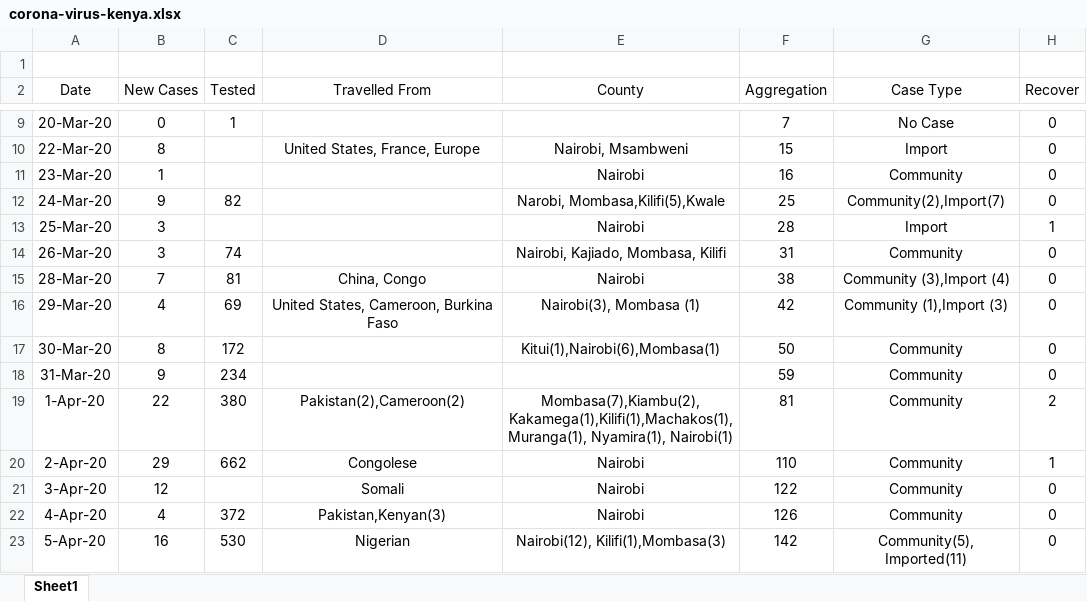
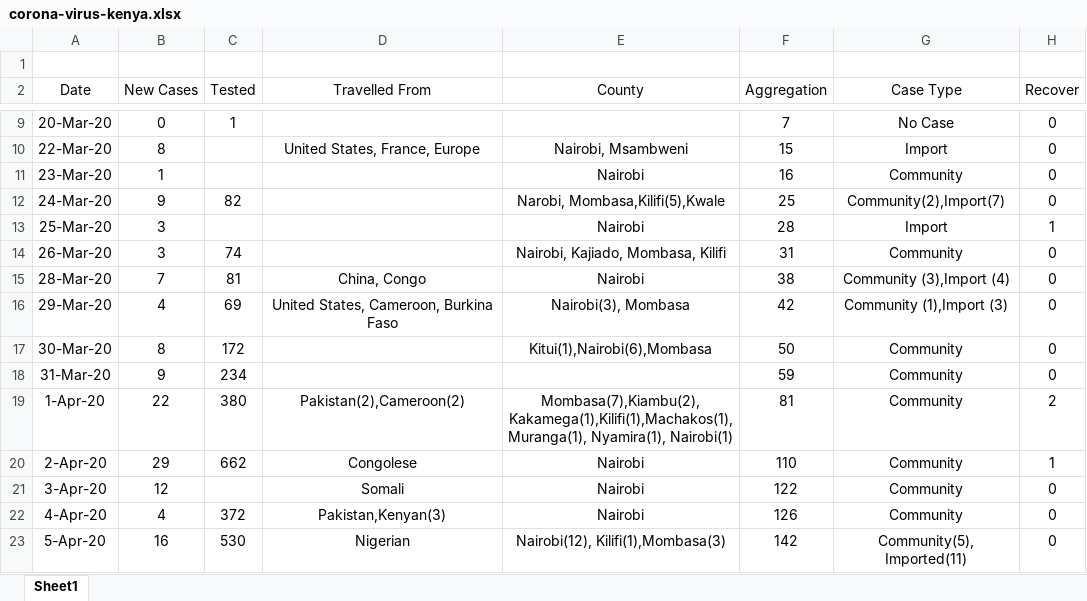
Before and after one commit to Evin-Ngoa/corona-covid-19-kenya-dataset, an Excel workbook: corona-virus-kenya.xlsx, sheet Sheet1, drawn as a sheet; only a part is shown, gaps mark what is left out; values as stored, in another font and other column widths than the file's, no borders; the diff names each change by its address in the sheet, - before the commit and + after, or states it on an @@ line.

```diff
--- a/corona-virus-kenya.xlsx (sheet Sheet1)
+++ b/corona-virus-kenya.xlsx (sheet Sheet1)
-E16 (County): Nairobi(3), Mombasa (1)
+E16 (County): Nairobi(3), Mombasa
-E17 (County): Kitui(1),Nairobi(6),Mombasa(1)
+E17 (County): Kitui(1),Nairobi(6),Mombasa
```
Also changed, not shown: 1 other file.
